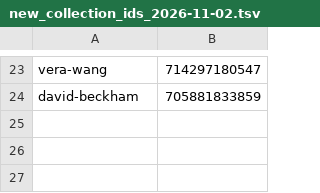
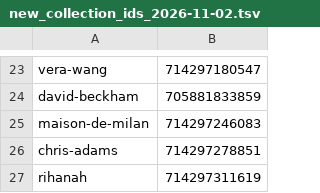
Before and after one commit to lpheavydeals/swansura, a TSV file: docs/seo/new_collection_ids_2026-11-02.tsv, drawn as a sheet; only a part is shown, gaps mark what is left out.

```diff
--- a/docs/seo/new_collection_ids_2026-11-02.tsv
+++ b/docs/seo/new_collection_ids_2026-11-02.tsv
@@ -24 +24,4 @@ vera-wang	714297180547
 david-beckham	705881833859
+maison-de-milan	714297246083
+chris-adams	714297278851
+rihanah	714297311619
```
Also changed, not shown: 3 other files.
